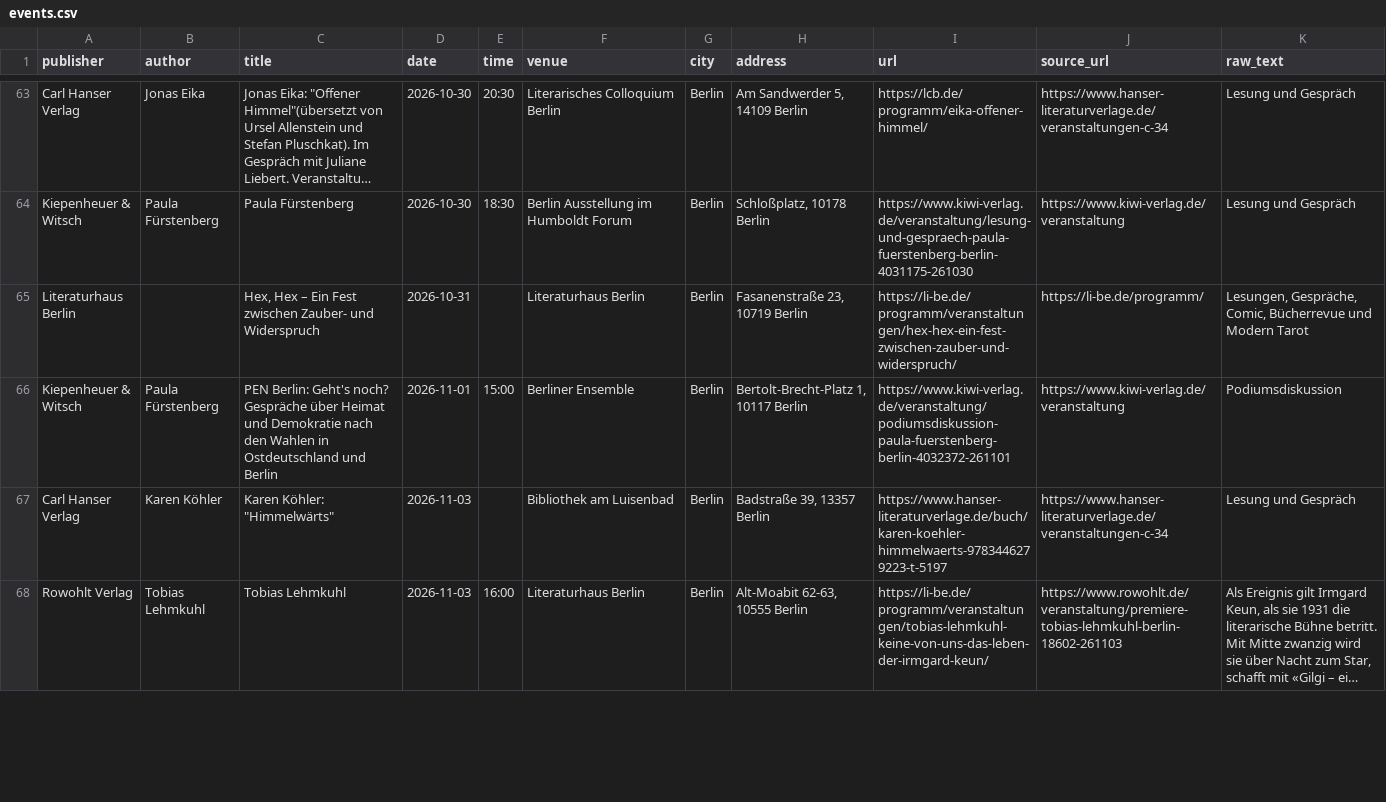
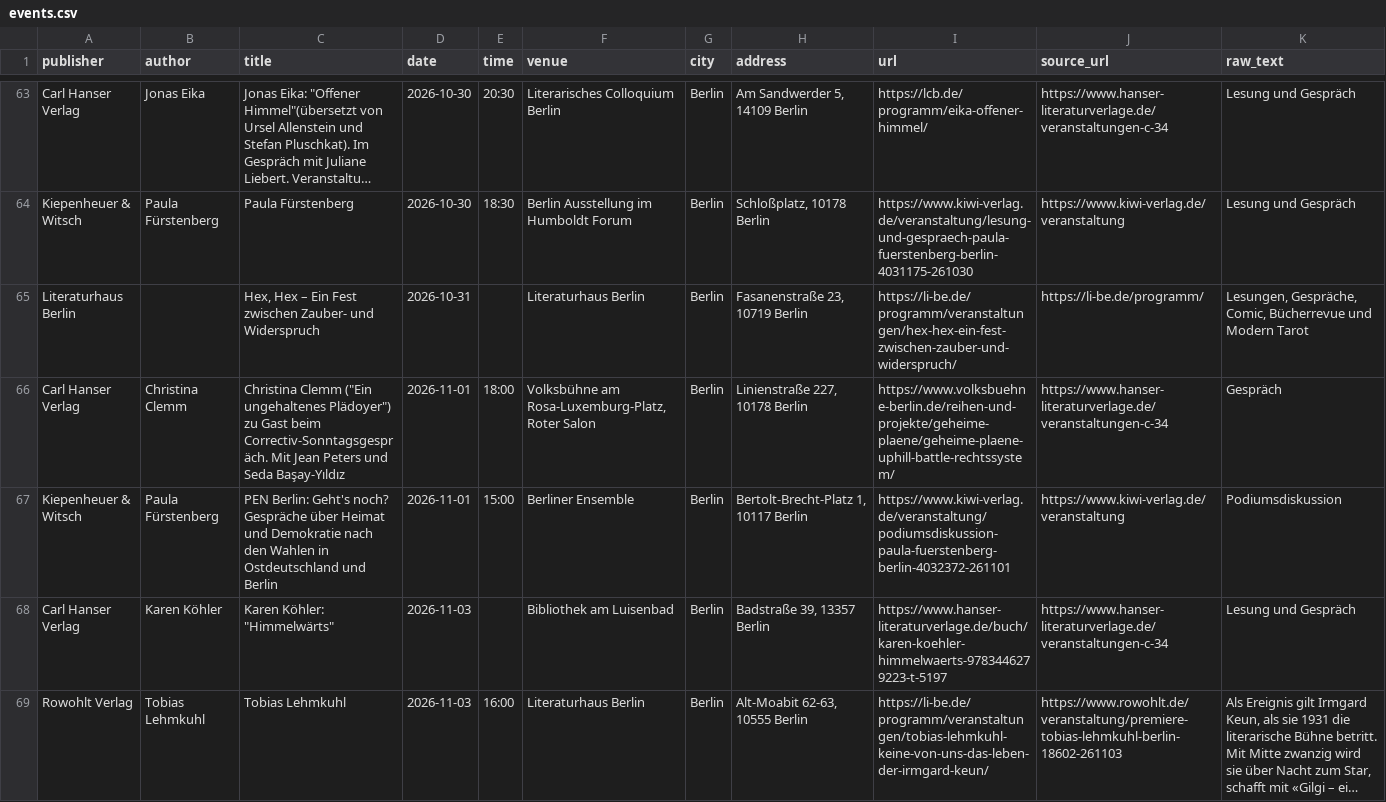
Before and after one commit to frankerler/vorlesen, a CSV file: data/events.csv, drawn as a sheet; only a part is shown, gaps mark what is left out; long unchanged cells end in …; rows hold the shown columns only; the diff covers the shown part only; the diff names each change by its address in the sheet, - before the commit and + after, or states it on an @@ line.

```diff
--- a/data/events.csv
+++ b/data/events.csv
+row 66: Carl Hanser Verlag | Christina Clemm | Christina Clemm ("Ein ungehaltenes Plädoyer") zu Gast beim Correctiv-Sonntagsgespräch. Mit Jean Peters und Seda Başay-Yıldız | 2026-11-01 | 18:00 | Volksbühne am Rosa-Luxemburg-Platz, Roter Salon | Berlin | Linienstraße 227, 10178 Berlin | https://www.volksbuehne-berlin.de/reihen-und-projekte/geheime-plaene/geheime-plaene-uphill-battle-rechtssystem/ | https://www.hanser-literaturverlage.de/veranstaltungen-c-34 | Gespräch
```
Also changed, not shown: 6 added rows, 3 removed rows and 6 edited cells elsewhere in this file, 2 other files.
